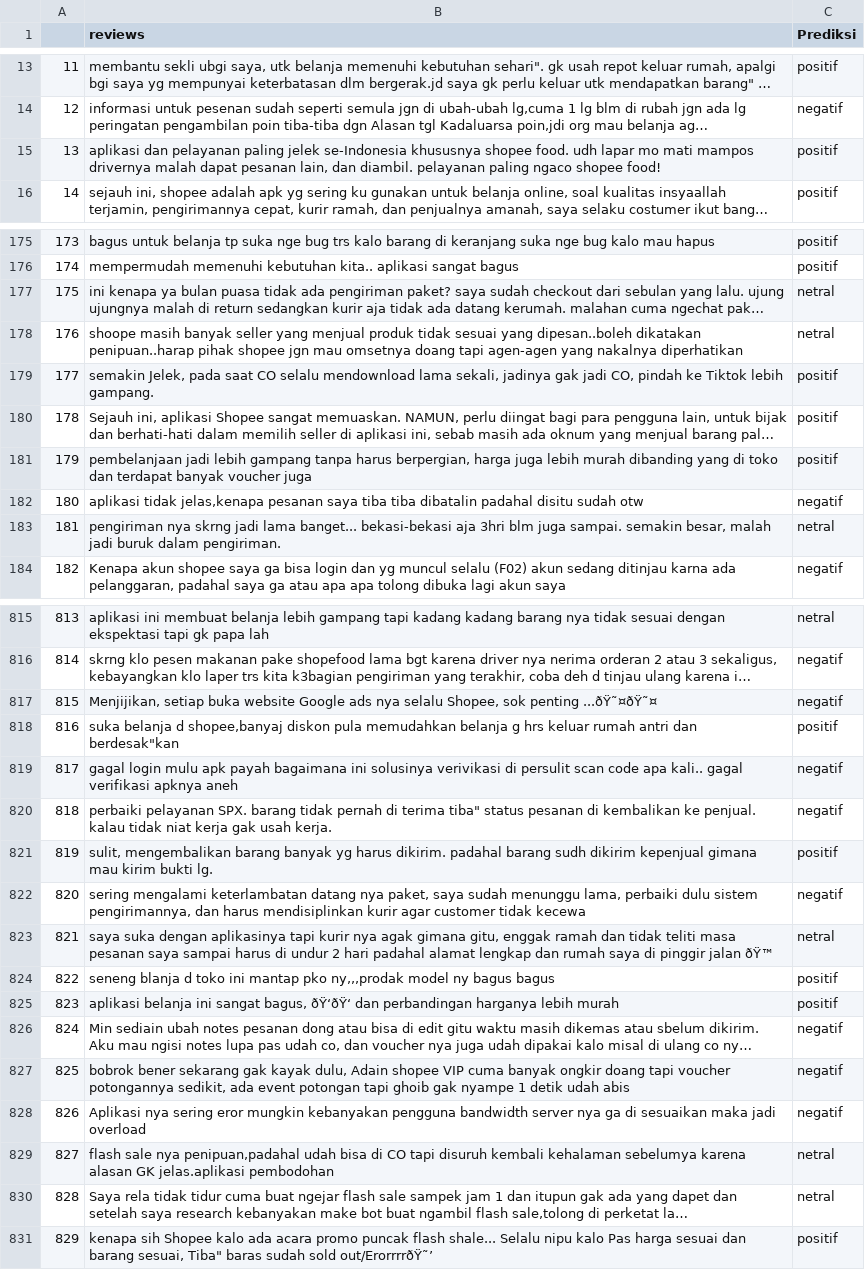
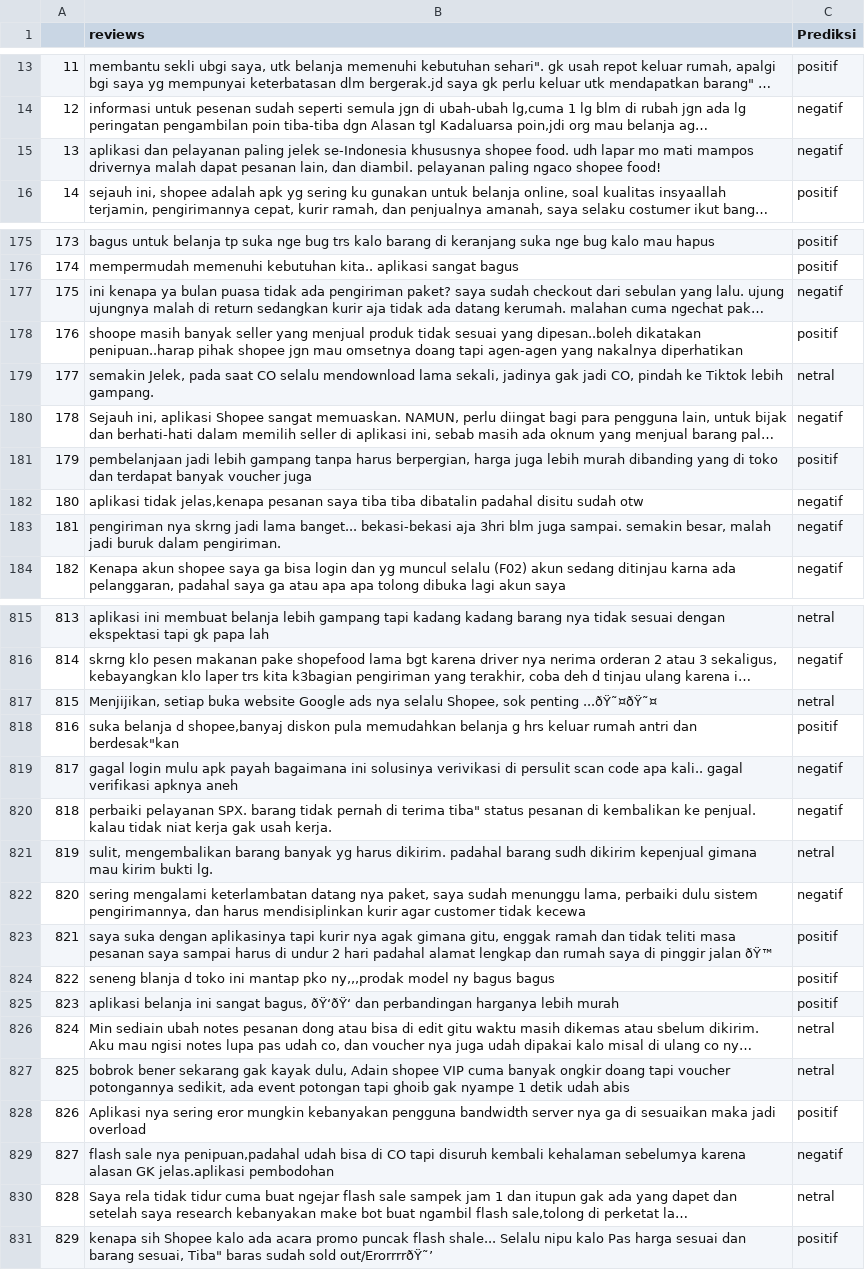
Before and after one commit to sandrinaferani/sentiment-analysis-mknn, a CSV file: user/tabel-2025-april-1-shopee.csv, drawn as a sheet; only a part is shown, gaps mark what is left out; long unchanged cells end in …; the diff covers the shown part only; the diff names each change by its address in the sheet, - before the commit and + after, or states it on an @@ line.

```diff
--- a/user/tabel-2025-april-1-shopee.csv
+++ b/user/tabel-2025-april-1-shopee.csv
-C15 (Prediksi): positif
+C15 (Prediksi): negatif
-C177 (Prediksi): netral
+C177 (Prediksi): negatif
-C178 (Prediksi): netral
+C178 (Prediksi): positif
-C179 (Prediksi): positif
+C179 (Prediksi): netral
-C180 (Prediksi): positif
+C180 (Prediksi): negatif
-C183 (Prediksi): netral
+C183 (Prediksi): negatif
-C817 (Prediksi): negatif
+C817 (Prediksi): netral
-C821 (Prediksi): positif
+C821 (Prediksi): netral
-C823 (Prediksi): netral
+C823 (Prediksi): positif
-C826:C827 (Prediksi): negatif
+C826:C827 (Prediksi): netral
-C828 (Prediksi): negatif
+C828 (Prediksi): positif
-C829 (Prediksi): netral
+C829 (Prediksi): negatif
```
Also changed, not shown: 144 edited cells elsewhere in this file, user/tabel-2025-april-1-lazada.csv, user/tabel-2025-april-1-tokopedia.csv, 12 other files.
